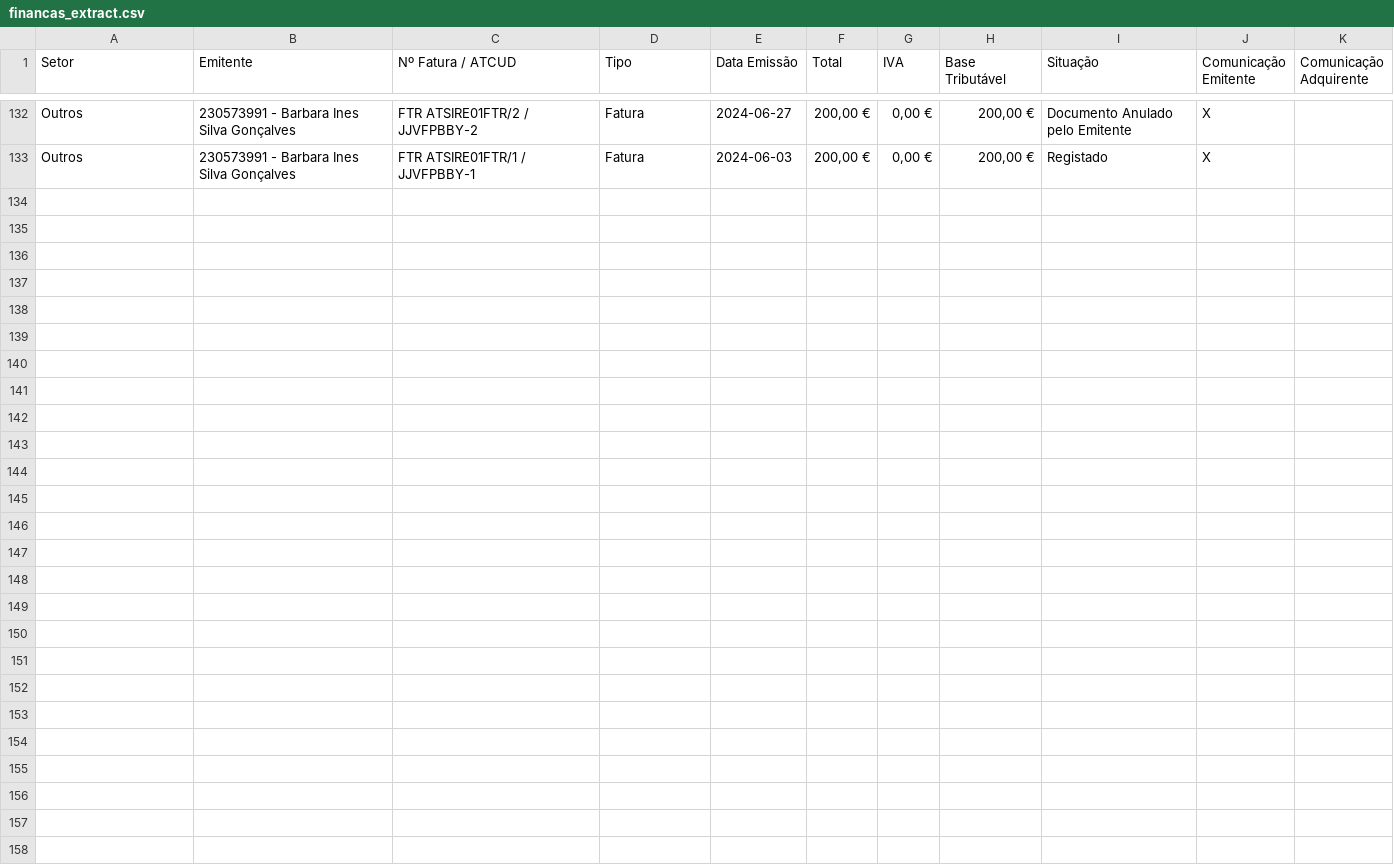
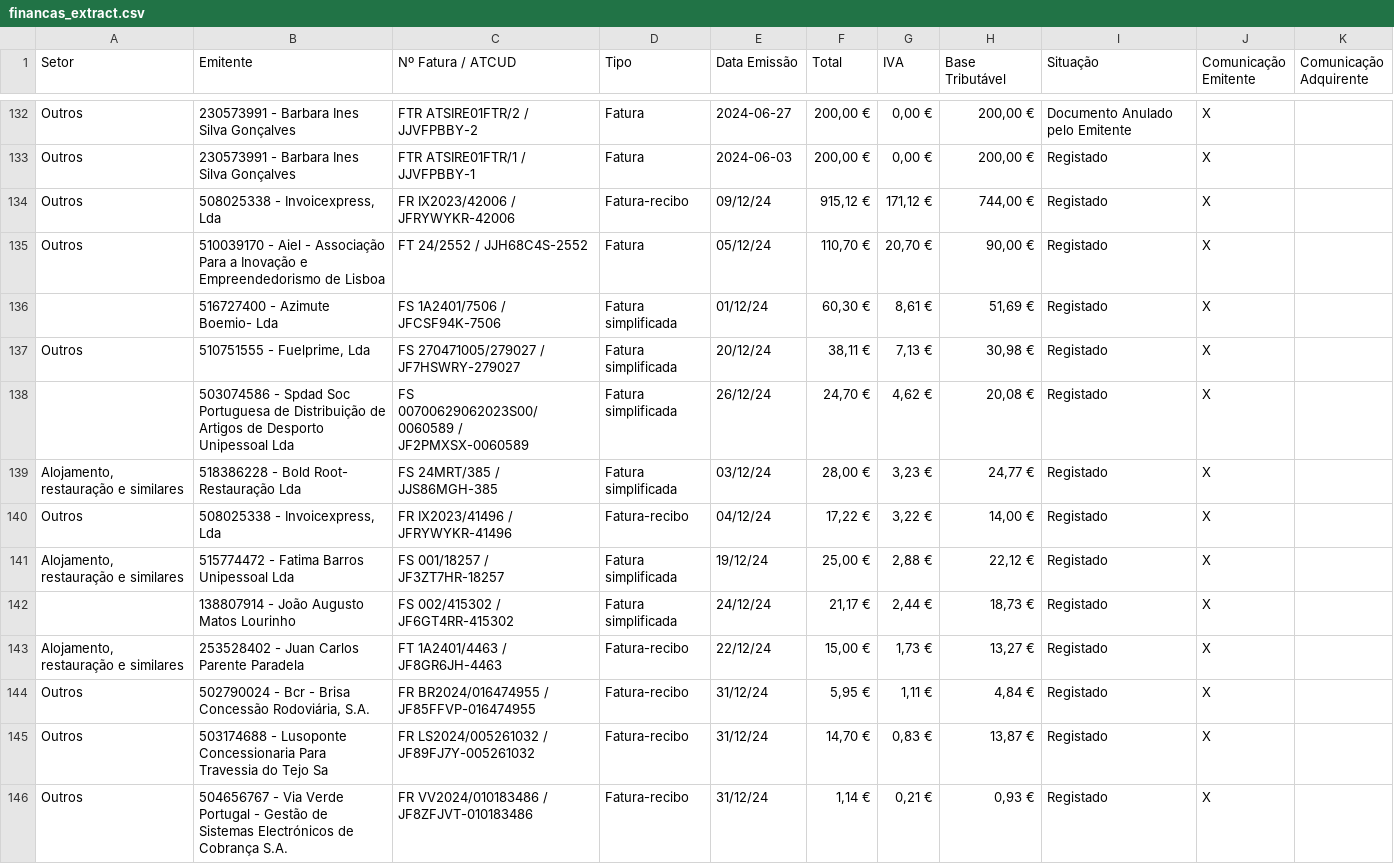
Before and after one commit to joaops95/accountability, a CSV file: financas_extract.csv, drawn as a sheet; only a part is shown, gaps mark what is left out; the diff names each change by its address in the sheet, - before the commit and + after, or states it on an @@ line.

```diff
--- a/financas_extract.csv
+++ b/financas_extract.csv
+row 134: Outros | 508025338 - Invoicexpress, Lda | FR IX2023/42006 / JFRYWYKR-42006 | Fatura-recibo | 09/12/24 | 915,12 € | 171,12 € | 744,00 € | Registado | X
+row 135: Outros | 510039170 - Aiel - Associação Para a Inovação e Empreendedorismo de Lisboa | FT 24/2552 / JJH68C4S-2552 | Fatura | 05/12/24 | 110,70 € | 20,70 € | 90,00 € | Registado | X
+row 136:  | 516727400 - Azimute Boemio- Lda | FS 1A2401/7506 / JFCSF94K-7506 | Fatura simplificada | 01/12/24 | 60,30 € | 8,61 € | 51,69 € | Registado | X
+row 137: Outros | 510751555 - Fuelprime, Lda | FS 270471005/279027 / JF7HSWRY-279027 | Fatura simplificada | 20/12/24 | 38,11 € | 7,13 € | 30,98 € | Registado | X
+row 138:  | 503074586 - Spdad Soc Portuguesa de Distribuição de Artigos de Desporto Unipessoal Lda | FS 00700629062023S00/0060589 / JF2PMXSX-0060589 | Fatura simplificada | 26/12/24 | 24,70 € | 4,62 € | 20,08 € | Registado | X
+row 139: Alojamento, restauração e similares | 518386228 - Bold Root- Restauração Lda | FS 24MRT/385 / JJS86MGH-385 | Fatura simplificada | 03/12/24 | 28,00 € | 3,23 € | 24,77 € | Registado | X
+row 140: Outros | 508025338 - Invoicexpress, Lda | FR IX2023/41496 / JFRYWYKR-41496 | Fatura-recibo | 04/12/24 | 17,22 € | 3,22 € | 14,00 € | Registado | X
+row 141: Alojamento, restauração e similares | 515774472 - Fatima Barros Unipessoal Lda | FS 001/18257 / JF3ZT7HR-18257 | Fatura simplificada | 19/12/24 | 25,00 € | 2,88 € | 22,12 € | Registado | X
+row 142:  | 138807914 - João Augusto Matos Lourinho | FS 002/415302 / JF6GT4RR-415302 | Fatura simplificada | 24/12/24 | 21,17 € | 2,44 € | 18,73 € | Registado | X
+row 143: Alojamento, restauração e similares | 253528402 - Juan Carlos Parente Paradela | FT 1A2401/4463 / JF8GR6JH-4463 | Fatura-recibo | 22/12/24 | 15,00 € | 1,73 € | 13,27 € | Registado | X
+row 144: Outros | 502790024 - Bcr - Brisa Concessão Rodoviária, S.A. | FR BR2024/016474955 / JF85FFVP-016474955 | Fatura-recibo | 31/12/24 | 5,95 € | 1,11 € | 4,84 € | Registado | X
+row 145: Outros | 503174688 - Lusoponte Concessionaria Para Travessia do Tejo Sa | FR LS2024/005261032 / JF89FJ7Y-005261032 | Fatura-recibo | 31/12/24 | 14,70 € | 0,83 € | 13,87 € | Registado | X
+row 146: Outros | 504656767 - Via Verde Portugal - Gestão de Sistemas Electrónicos de Cobrança S.A. | FR VV2024/010183486 / JF8ZFJVT-010183486 | Fatura-recibo | 31/12/24 | 1,14 € | 0,21 € | 0,93 € | Registado | X
```
Also changed, not shown: montepio_bank_extract.csv, revolut_bank_extract.csv.
